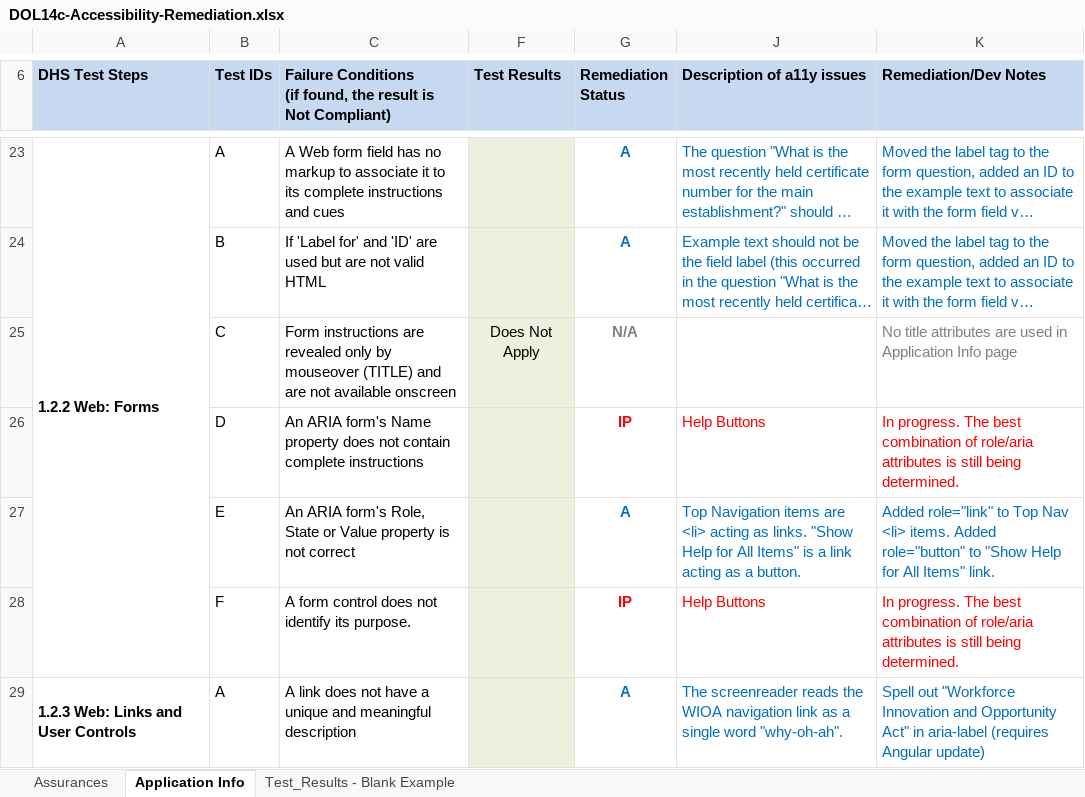
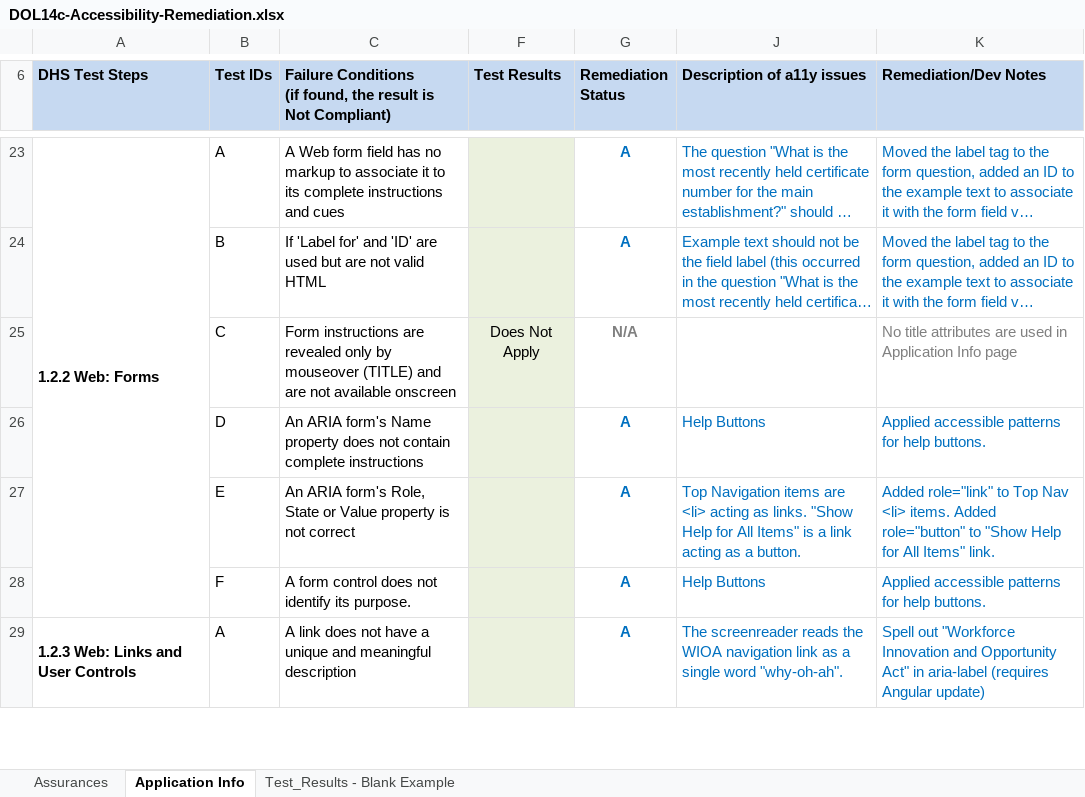
Before and after one commit to 18F/dol-whd-14c, an Excel workbook: docs/a11y/DOL14c-Accessibility-Remediation.xlsx, sheet Application Info, drawn as a sheet; only a part is shown, gaps mark what is left out; long unchanged cells end in …; values as stored, in another font and other column widths than the file's, no borders; the diff covers the shown part only; the diff names each change by its address in the sheet, - before the commit and + after, or states it on an @@ line.

Commit message:
#287: a11y App Info: Updated accessibility remediation spreadsheet.

```diff
--- a/docs/a11y/DOL14c-Accessibility-Remediation.xlsx (sheet Application Info)
+++ b/docs/a11y/DOL14c-Accessibility-Remediation.xlsx (sheet Application Info)
-G26 (Remediation Status): IP
+G26 (Remediation Status): A
-G26 text colour: #FF0000
+G26 text colour: #0070C0
-J26:K26 text colour: #FF0000
+J26:K26 text colour: #0070C0
-K26 (Remediation/Dev Notes): In progress. The best combination of role/aria attributes is still being determined.
+K26 (Remediation/Dev Notes): Applied accessible patterns for help buttons.
-G28 (Remediation Status): IP
+G28 (Remediation Status): A
-G28 text colour: #FF0000
+G28 text colour: #0070C0
-J28:K28 text colour: #FF0000
+J28:K28 text colour: #0070C0
-K28 (Remediation/Dev Notes): In progress. The best combination of role/aria attributes is still being determined.
+K28 (Remediation/Dev Notes): Applied accessible patterns for help buttons.
```
Also changed, not shown: 7 edited cells and cell formats elsewhere in this sheet, charts or pictures.
